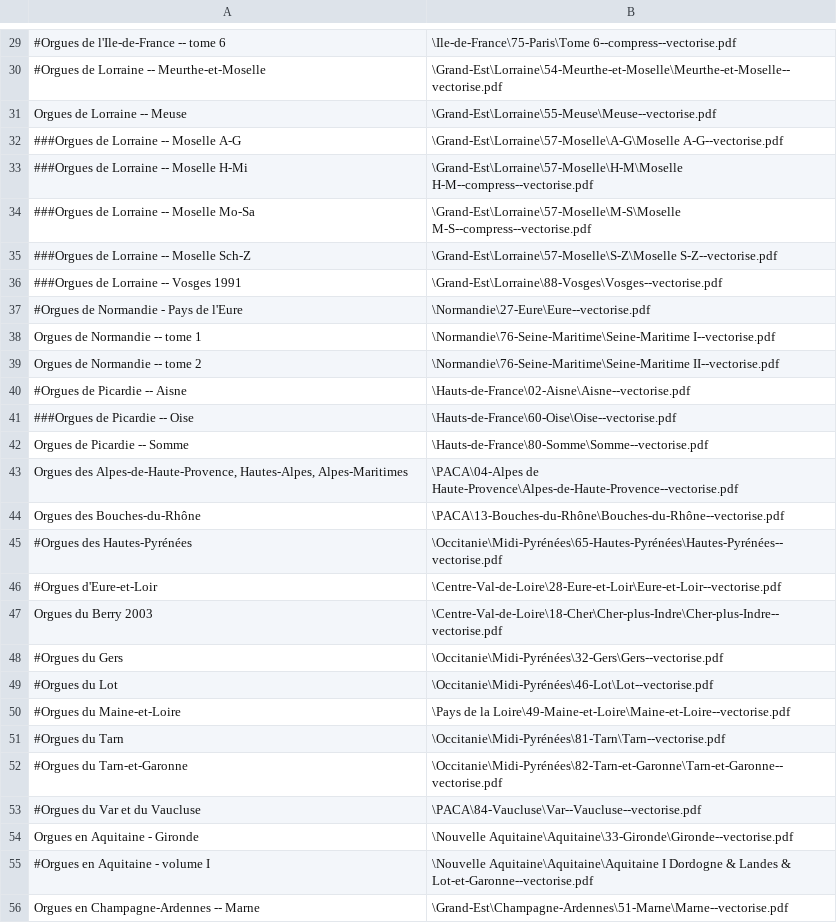
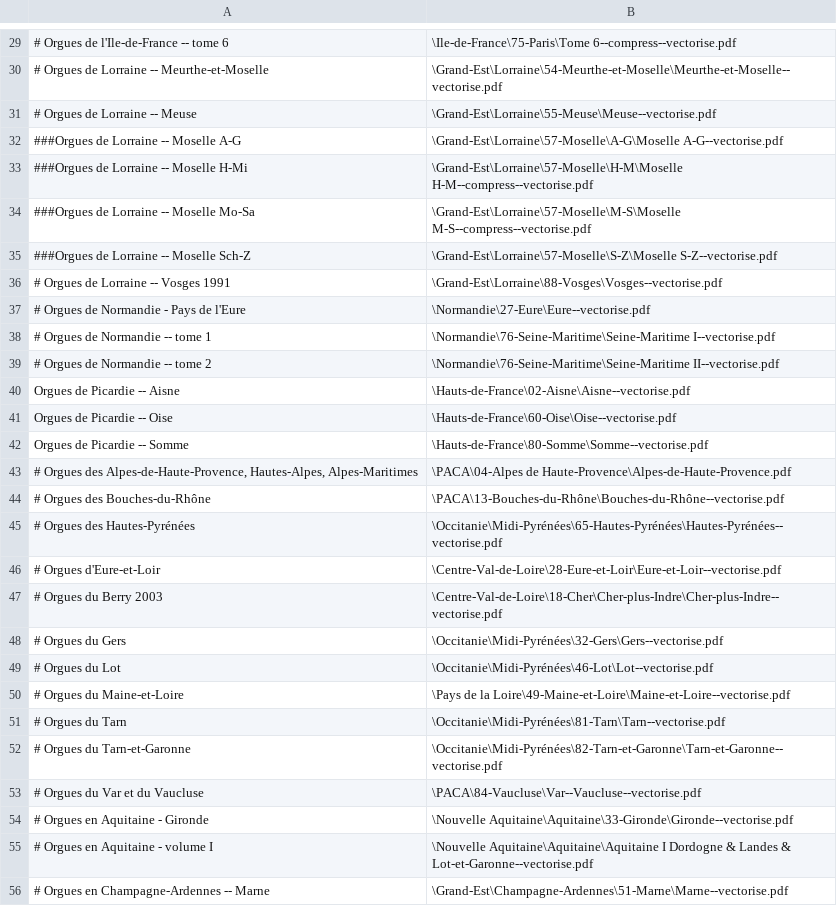
Before and after one commit to inventaire-des-orgues/indexes, a CSV file: sources2pdf.csv, drawn as a sheet; only a part is shown, gaps mark what is left out; the diff covers the shown part only; the diff names each change by its address in the sheet, - before the commit and + after, or states it on an @@ line.

```diff
--- a/sources2pdf.csv
+++ b/sources2pdf.csv
-A29: #Orgues de l'Ile-de-France -- tome 6
+A29: # Orgues de l'Ile-de-France -- tome 6
-A30: #Orgues de Lorraine -- Meurthe-et-Moselle
+A30: # Orgues de Lorraine -- Meurthe-et-Moselle
-A31: Orgues de Lorraine -- Meuse
+A31: # Orgues de Lorraine -- Meuse
-A36: ###Orgues de Lorraine -- Vosges 1991
+A36: # Orgues de Lorraine -- Vosges 1991
-A37: #Orgues de Normandie - Pays de l'Eure
+A37: # Orgues de Normandie - Pays de l'Eure
-A38: Orgues de Normandie -- tome 1
+A38: # Orgues de Normandie -- tome 1
-A39: Orgues de Normandie -- tome 2
+A39: # Orgues de Normandie -- tome 2
-A40: #Orgues de Picardie -- Aisne
+A40: Orgues de Picardie -- Aisne
-A41: ###Orgues de Picardie -- Oise
+A41: Orgues de Picardie -- Oise
-A43: Orgues des…
+A43: # Orgues des…
-B43: \PACA\04-Alpes de Haute-Provence\Alpes-de-Haute-Provence--vectorise.pdf
+B43: \PACA\04-Alpes de Haute-Provence\Alpes-de-Haute-Provence.pdf
-A44: Orgues des Bouches-du-Rhône
+A44: # Orgues des Bouches-du-Rhône
-A45: #Orgues des Hautes-Pyrénées
+A45: # Orgues des Hautes-Pyrénées
-A46: #Orgues d'Eure-et-Loir
+A46: # Orgues d'Eure-et-Loir
-A47: Orgues du Berry 2003
+A47: # Orgues du Berry 2003
-A48: #Orgues du Gers
+A48: # Orgues du Gers
-A49: #Orgues du Lot
+A49: # Orgues du Lot
-A50: #Orgues du Maine-et-Loire
+A50: # Orgues du Maine-et-Loire
-A51: #Orgues du Tarn
+A51: # Orgues du Tarn
-A52: #Orgues du Tarn-et-Garonne
+A52: # Orgues du Tarn-et-Garonne
-A53: #Orgues du Var et du Vaucluse
+A53: # Orgues du Var et du Vaucluse
-A54: Orgues en Aquitaine - Gironde
+A54: # Orgues en Aquitaine - Gironde
-A55: #Orgues en Aquitaine - volume I
+A55: # Orgues en Aquitaine - volume I
-A56: Orgues en Champagne-Ardennes -- Marne
+A56: # Orgues en Champagne-Ardennes -- Marne
```
Also changed, not shown: 46 edited cells elsewhere in this file.
